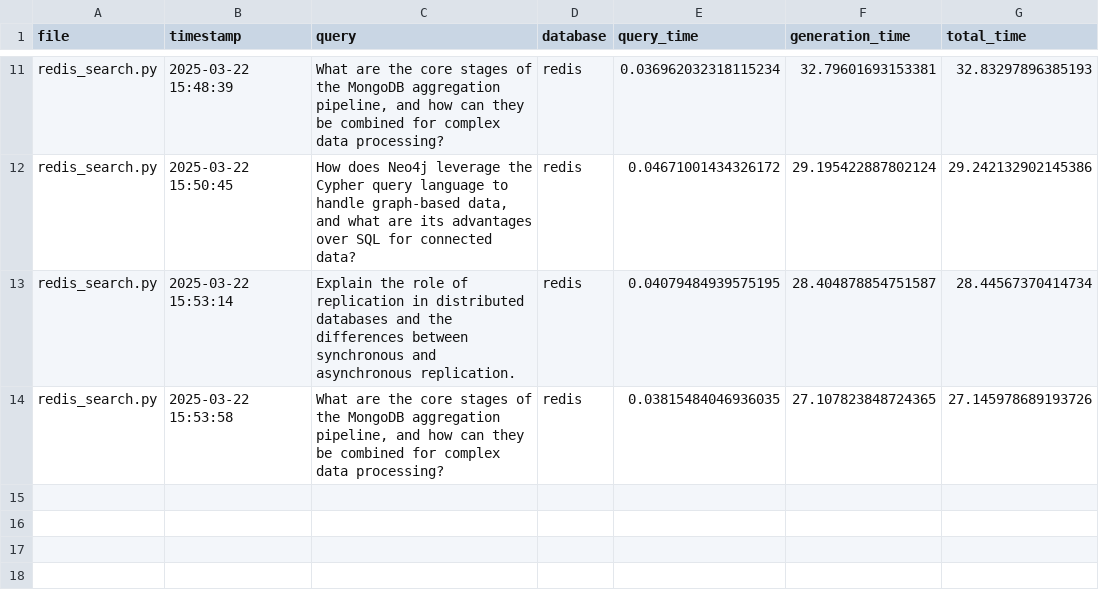
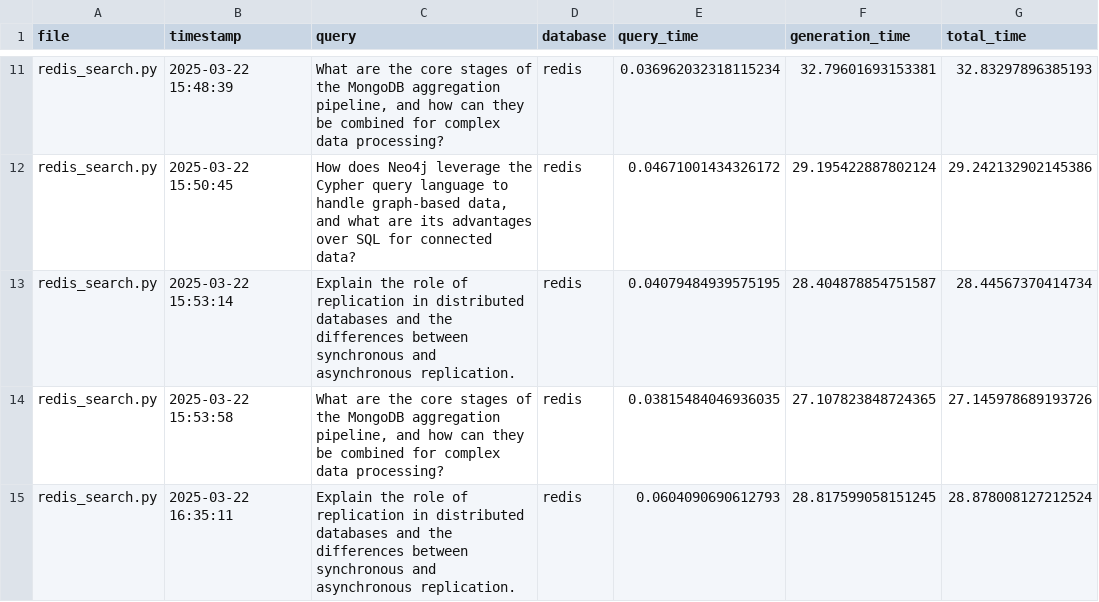
Before and after one commit to mmikanguyen/practical02, a CSV file: src/stats/redis_search.csv, drawn as a sheet; only a part is shown, gaps mark what is left out; the diff names each change by its address in the sheet, - before the commit and + after, or states it on an @@ line.

```diff
--- a/src/stats/redis_search.csv
+++ b/src/stats/redis_search.csv
+row 15: redis_search.py | 2025-03-22 16:35:11 | Explain the role of replication in distributed databases and the differences between synchronous and asynchronous replication. | redis | 0.0604090690612793 | 28.817599058151245 | 28.878008127212524
```
Also changed, not shown: src/vector_dbs/stats/redis_processing.csv, 3 other files.
